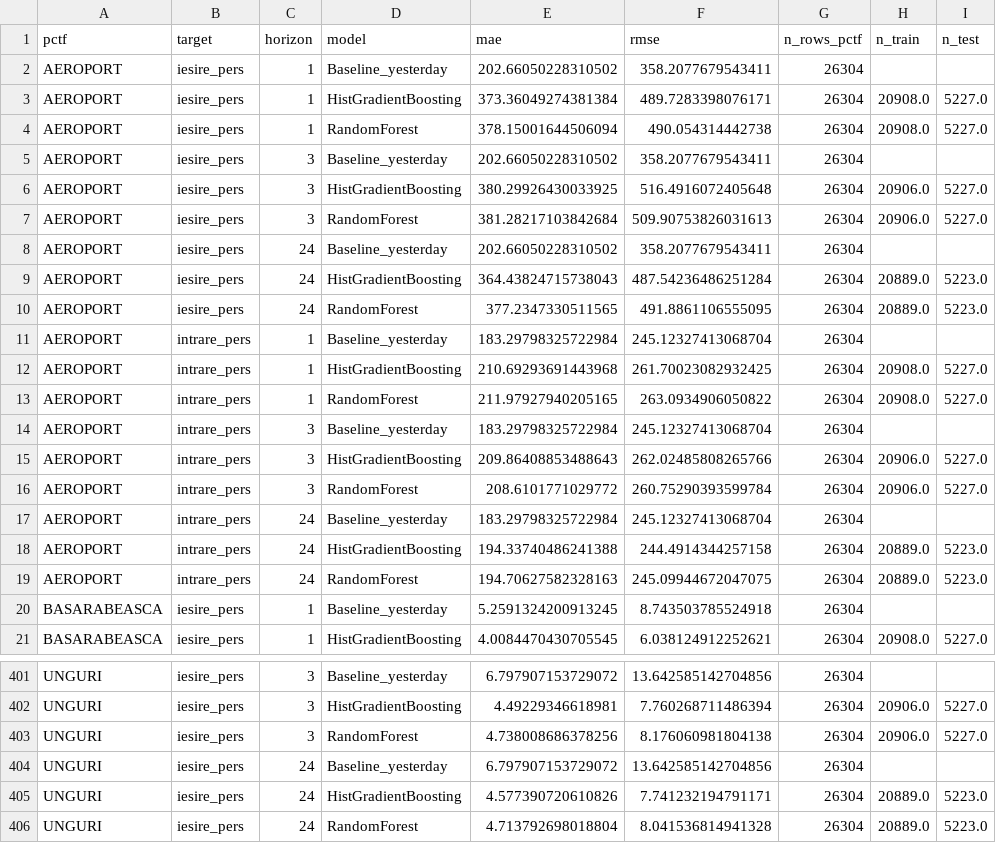
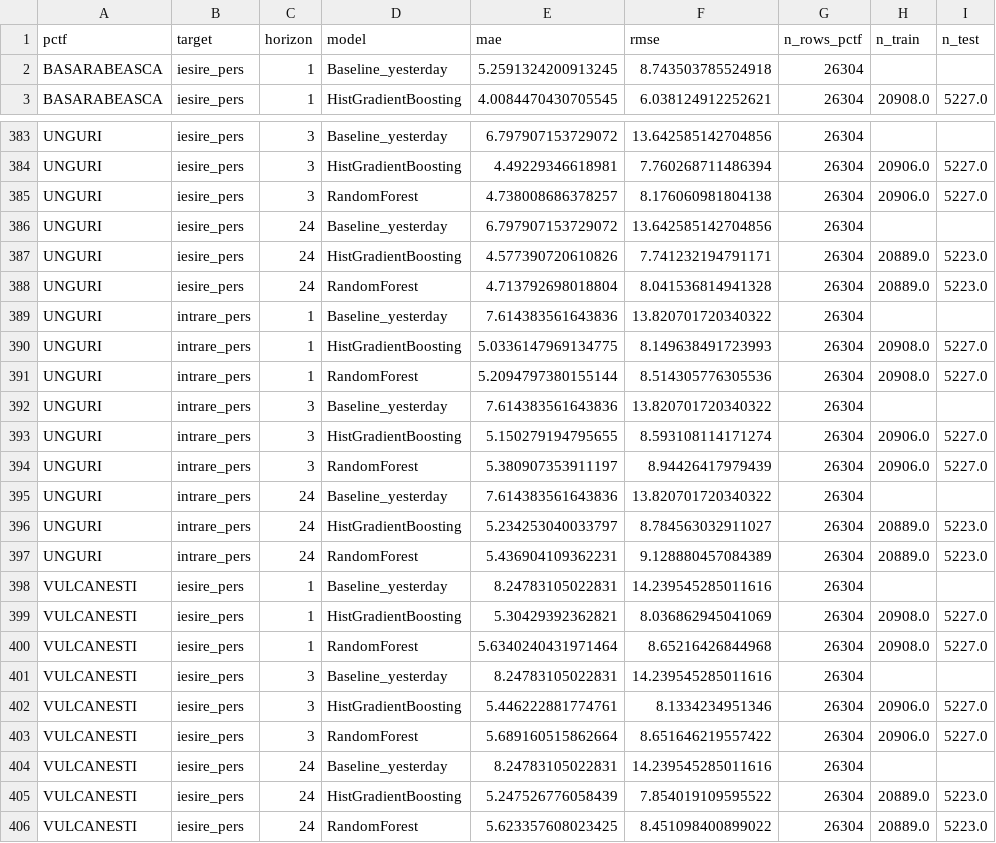
Before and after one commit to IgorLatii/border-traffic-ml-project, a CSV file: reports/metrics_people.csv, drawn as a sheet; only a part is shown, gaps mark what is left out; the shorter side is filled out with more unchanged rows; the diff covers the shown part only.

Commit message:
Update metrics_people.csv

```diff
--- a/reports/metrics_people.csv
+++ b/reports/metrics_people.csv
@@ -1,20 +1,2 @@
 pctf,target,horizon,model,mae,rmse,n_rows_pctf,n_train,n_test
-AEROPORT,iesire_pers,1,Baseline_yesterday,202.66050228310502,358.2077679543411,26304,,
-AEROPORT,iesire_pers,1,HistGradientBoosting,373.36049274381384,489.7283398076171,26304,20908.0,5227.0
-AEROPORT,iesire_pers,1,RandomForest,378.15001644506094,490.054314442738,26304,20908.0,5227.0
-AEROPORT,iesire_pers,3,Baseline_yesterday,202.66050228310502,358.2077679543411,26304,,
-AEROPORT,iesire_pers,3,HistGradientBoosting,380.29926430033925,516.4916072405648,26304,20906.0,5227.0
-AEROPORT,iesire_pers,3,RandomForest,381.28217103842684,509.90753826031613,26304,20906.0,5227.0
-AEROPORT,iesire_pers,24,Baseline_yesterday,202.66050228310502,358.2077679543411,26304,,
-AEROPORT,iesire_pers,24,HistGradientBoosting,364.43824715738043,487.54236486251284,26304,20889.0,5223.0
-AEROPORT,iesire_pers,24,RandomForest,377.2347330511565,491.8861106555095,26304,20889.0,5223.0
-AEROPORT,intrare_pers,1,Baseline_yesterday,183.29798325722984,245.12327413068704,26304,,
-AEROPORT,intrare_pers,1,HistGradientBoosting,210.69293691443968,261.70023082932425,26304,20908.0,5227.0
-AEROPORT,intrare_pers,1,RandomForest,211.97927940205165,263.0934906050822,26304,20908.0,5227.0
-AEROPORT,intrare_pers,3,Baseline_yesterday,183.29798325722984,245.12327413068704,26304,,
-AEROPORT,intrare_pers,3,HistGradientBoosting,209.86408853488643,262.02485808265766,26304,20906.0,5227.0
-AEROPORT,intrare_pers,3,RandomForest,208.6101771029772,260.75290393599784,26304,20906.0,5227.0
-AEROPORT,intrare_pers,24,Baseline_yesterday,183.29798325722984,245.12327413068704,26304,,
-AEROPORT,intrare_pers,24,HistGradientBoosting,194.33740486241388,244.4914344257158,26304,20889.0,5223.0
-AEROPORT,intrare_pers,24,RandomForest,194.70627582328163,245.09944672047075,26304,20889.0,5223.0
 BASARABEASCA,iesire_pers,1,Baseline_yesterday,5.2591324200913245,8.743503785524918,26304,,
@@ -402,3 +384,3 @@ UNGURI,iesire_pers,3,Baseline_yesterday,6.797907153729072,13.642585142704856,263
 UNGURI,iesire_pers,3,HistGradientBoosting,4.49229346618981,7.760268711486394,26304,20906.0,5227.0
-UNGURI,iesire_pers,3,RandomForest,4.738008686378256,8.176060981804138,26304,20906.0,5227.0
+UNGURI,iesire_pers,3,RandomForest,4.738008686378257,8.176060981804138,26304,20906.0,5227.0
 UNGURI,iesire_pers,24,Baseline_yesterday,6.797907153729072,13.642585142704856,26304,,
```
Also changed, not shown: 37 edited cells elsewhere in this file.
